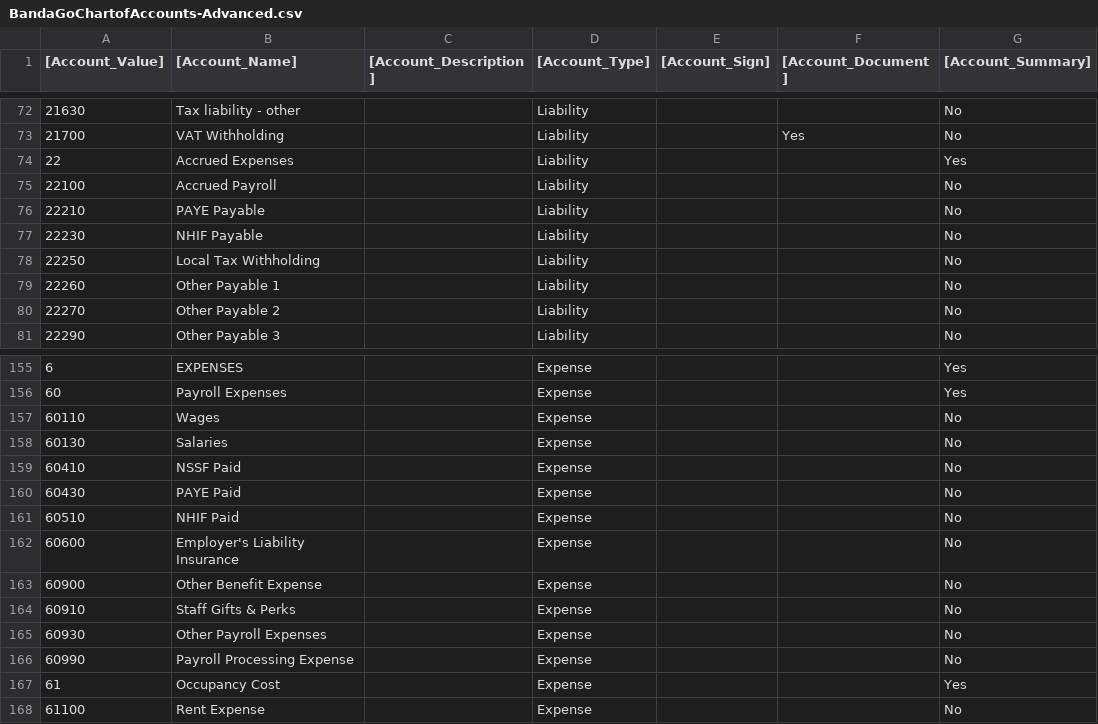
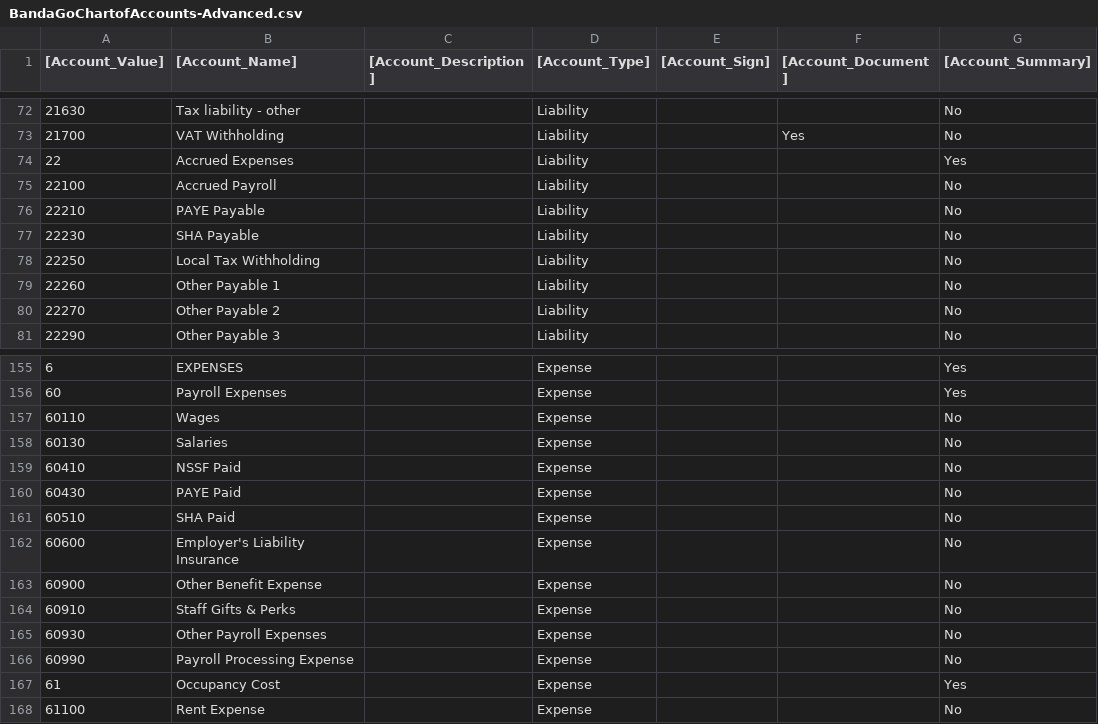
Before and after one commit to banda-health/idemp-plugins, a CSV file: data/import/BandaGoChartofAccounts-Advanced.csv, drawn as a sheet; only a part is shown, gaps mark what is left out; the diff names each change by its address in the sheet, - before the commit and + after, or states it on an @@ line.

```diff
--- a/data/import/BandaGoChartofAccounts-Advanced.csv
+++ b/data/import/BandaGoChartofAccounts-Advanced.csv
-B77 ([Account_Name]): NHIF Payable
+B77 ([Account_Name]): SHA Payable
-B161 ([Account_Name]): NHIF Paid
+B161 ([Account_Name]): SHA Paid
```
Also changed, not shown: data/import/BandaGoChartofAccounts-Basic.csv, 14 other files.
